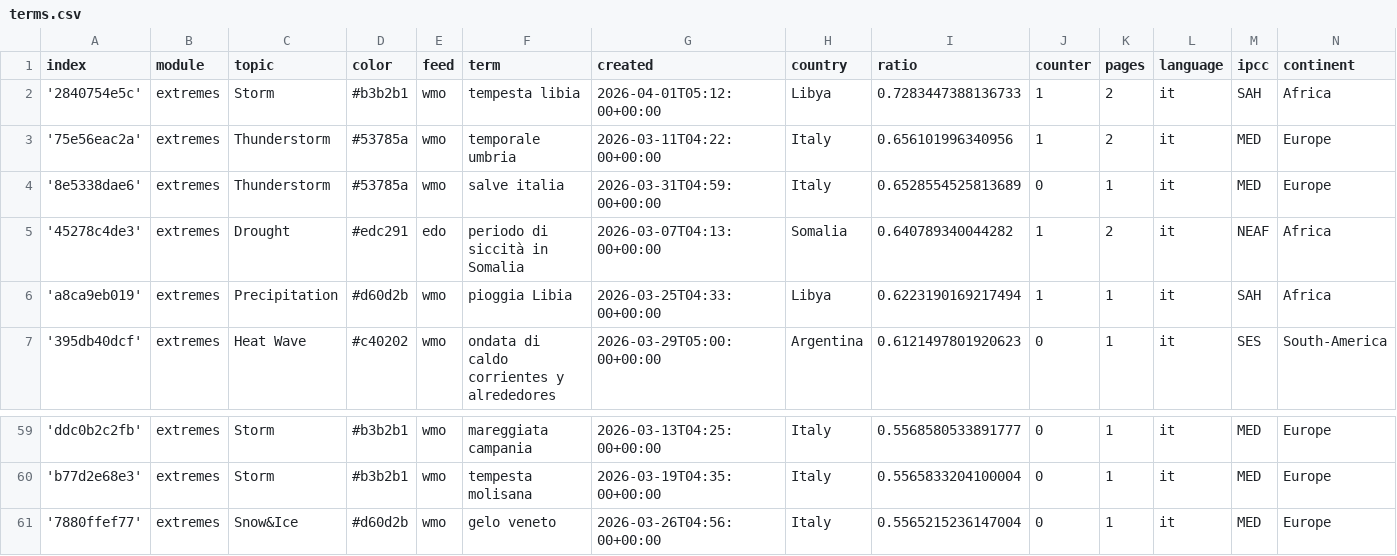
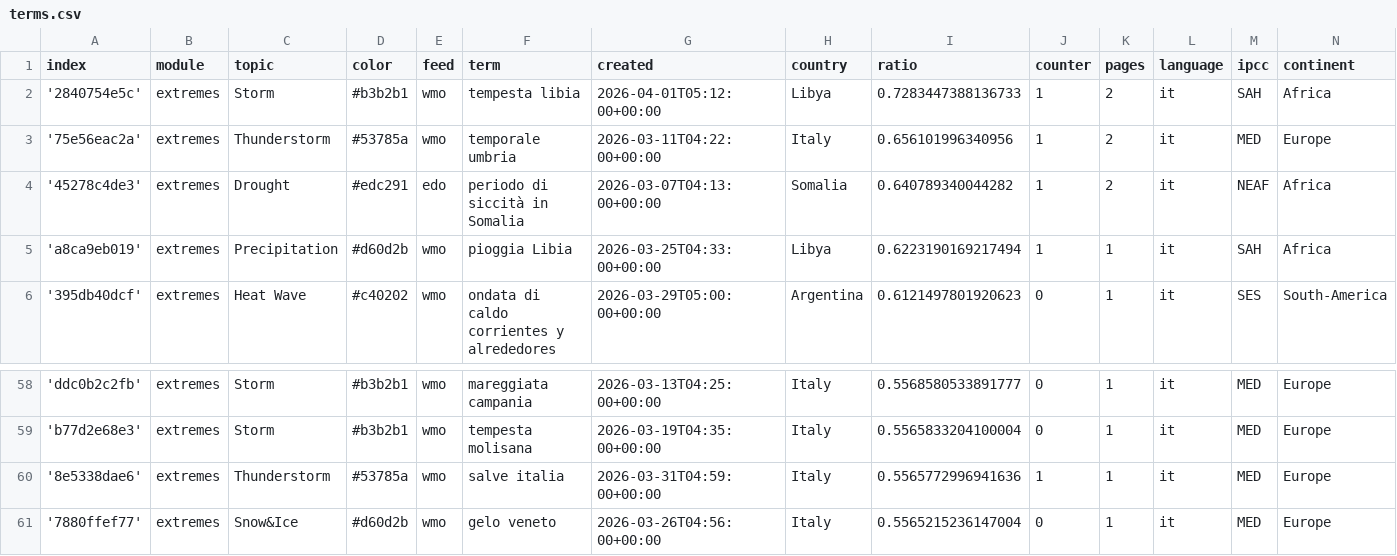
Before and after one commit to annajungfleischnews/italianExtremes, a CSV file: terms.csv, drawn as a sheet; only a part is shown, gaps mark what is left out.

Commit message:
Commit from GitHub Actions (harvest:0.0)

```diff
--- a/terms.csv
+++ b/terms.csv
@@ -3,3 +3,2 @@ index,module,topic,color,feed,term,created,country,ratio,counter,pages,language,
 '75e56eac2a',extremes,Thunderstorm,#53785a,wmo,temporale umbria,2026-03-11T04:22:00+00:00,Italy,0.656101996340956,1,2,it,MED,Europe
-'8e5338dae6',extremes,Thunderstorm,#53785a,wmo,salve italia,2026-03-31T04:59:00+00:00,Italy,0.6528554525813689,0,1,it,MED,Europe
 '45278c4de3',extremes,Drought,#edc291,edo,periodo di siccità in Somalia,2026-03-07T04:13:00+00:00,Somalia,0.640789340044282,1,2,it,NEAF,Africa
@@ -60,2 +59,3 @@ index,module,topic,color,feed,term,created,country,ratio,counter,pages,language,
 'b77d2e68e3',extremes,Storm,#b3b2b1,wmo,tempesta molisana,2026-03-19T04:35:00+00:00,Italy,0.5565833204100004,0,1,it,MED,Europe
+'8e5338dae6',extremes,Thunderstorm,#53785a,wmo,salve italia,2026-03-31T04:59:00+00:00,Italy,0.5565772996941636,1,1,it,MED,Europe
 '7880ffef77',extremes,Snow&Ice,#d60d2b,wmo,gelo veneto,2026-03-26T04:56:00+00:00,Italy,0.5565215236147004,0,1,it,MED,Europe
```
